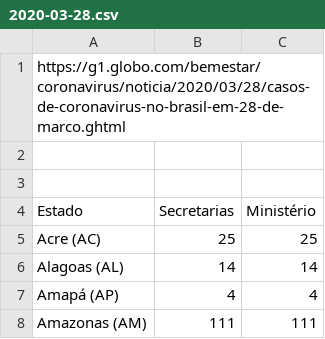
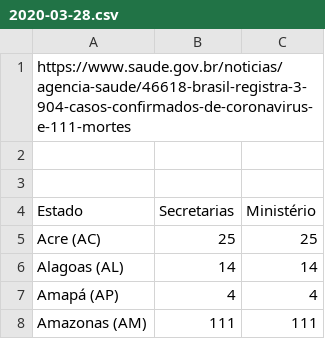
Before and after one commit to peixebabel/COVID-19, a CSV file: data/2020-03-28.csv, drawn as a sheet; only a part is shown.

Commit message:
Ajustando link com a fonte correta no arquivo.

```diff
--- a/data/2020-03-28.csv
+++ b/data/2020-03-28.csv
@@ -1,2 +1,2 @@
-https://g1.globo.com/bemestar/coronavirus/noticia/2020/03/28/casos-de-coronavirus-no-brasil-em-28-de-marco.ghtml,,
+https://www.saude.gov.br/noticias/agencia-saude/46618-brasil-registra-3-904-casos-confirmados-de-coronavirus-e-111-mortes,,
 ,,
```
